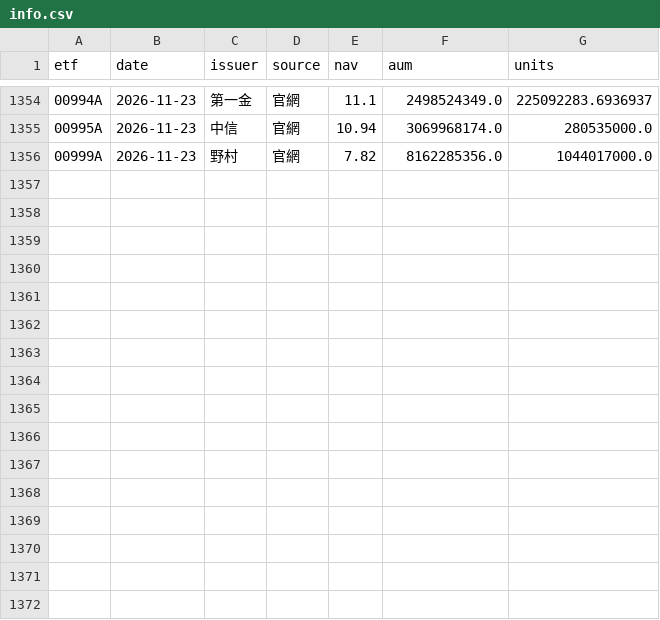
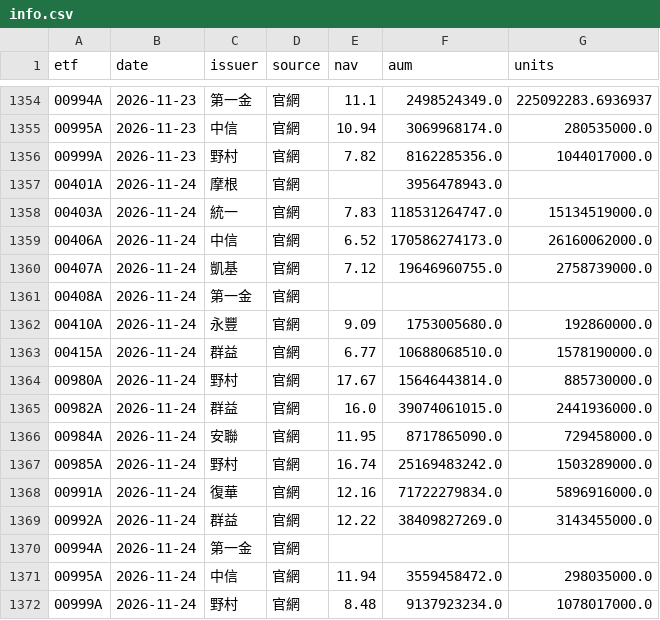
Before and after one commit to gelu27/Stock-lab, a CSV file: data/etf/info.csv, drawn as a sheet; only a part is shown, gaps mark what is left out; the diff names each change by its address in the sheet, - before the commit and + after, or states it on an @@ line.

```diff
--- a/data/etf/info.csv
+++ b/data/etf/info.csv
+row 1357: 00401A | 2026-11-24 | 摩根 | 官網 |  | 3956478943.0
+row 1358: 00403A | 2026-11-24 | 統一 | 官網 | 7.83 | 118531264747.0 | 15134519000.0
+row 1359: 00406A | 2026-11-24 | 中信 | 官網 | 6.52 | 170586274173.0 | 26160062000.0
+row 1360: 00407A | 2026-11-24 | 凱基 | 官網 | 7.12 | 19646960755.0 | 2758739000.0
+row 1361: 00408A | 2026-11-24 | 第一金 | 官網
+row 1362: 00410A | 2026-11-24 | 永豐 | 官網 | 9.09 | 1753005680.0 | 192860000.0
+row 1363: 00415A | 2026-11-24 | 群益 | 官網 | 6.77 | 10688068510.0 | 1578190000.0
+row 1364: 00980A | 2026-11-24 | 野村 | 官網 | 17.67 | 15646443814.0 | 885730000.0
+row 1365: 00982A | 2026-11-24 | 群益 | 官網 | 16.0 | 39074061015.0 | 2441936000.0
+row 1366: 00984A | 2026-11-24 | 安聯 | 官網 | 11.95 | 8717865090.0 | 729458000.0
+row 1367: 00985A | 2026-11-24 | 野村 | 官網 | 16.74 | 25169483242.0 | 1503289000.0
+row 1368: 00991A | 2026-11-24 | 復華 | 官網 | 12.16 | 71722279834.0 | 5896916000.0
+row 1369: 00992A | 2026-11-24 | 群益 | 官網 | 12.22 | 38409827269.0 | 3143455000.0
+row 1370: 00994A | 2026-11-24 | 第一金 | 官網
+row 1371: 00995A | 2026-11-24 | 中信 | 官網 | 11.94 | 3559458472.0 | 298035000.0
+row 1372: 00999A | 2026-11-24 | 野村 | 官網 | 8.48 | 9137923234.0 | 1078017000.0
```
Also changed, not shown: 6 other files.
